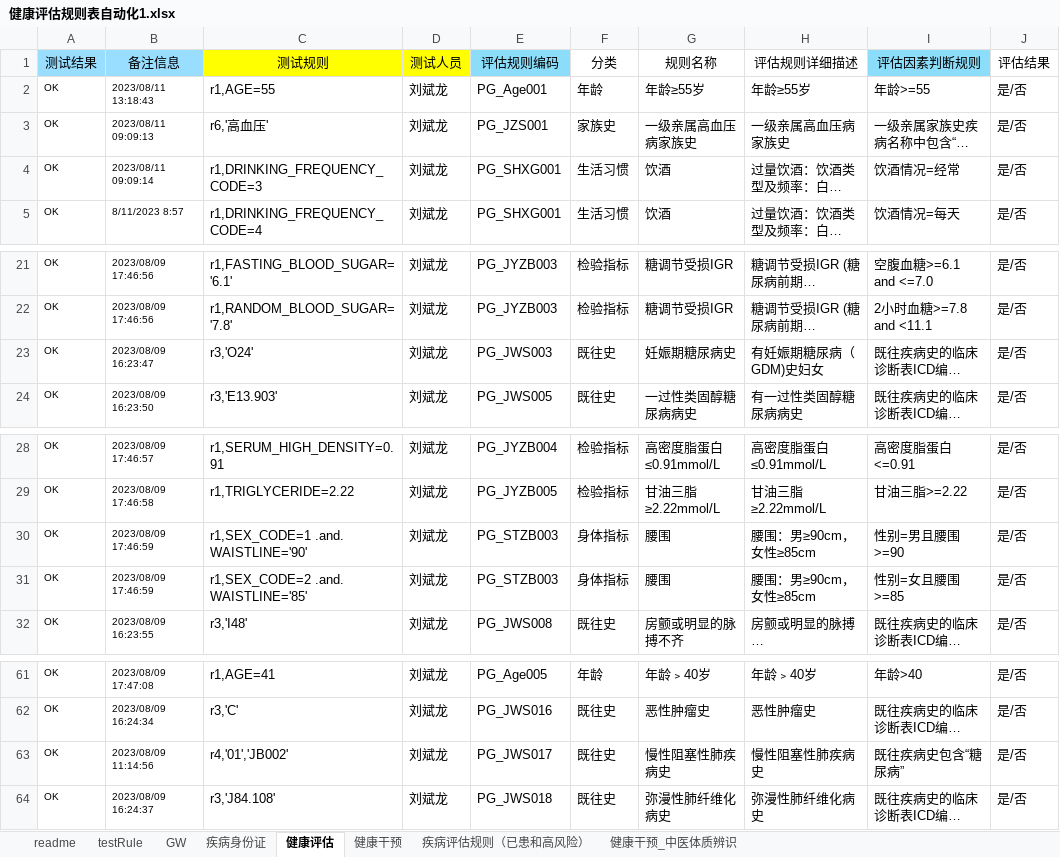
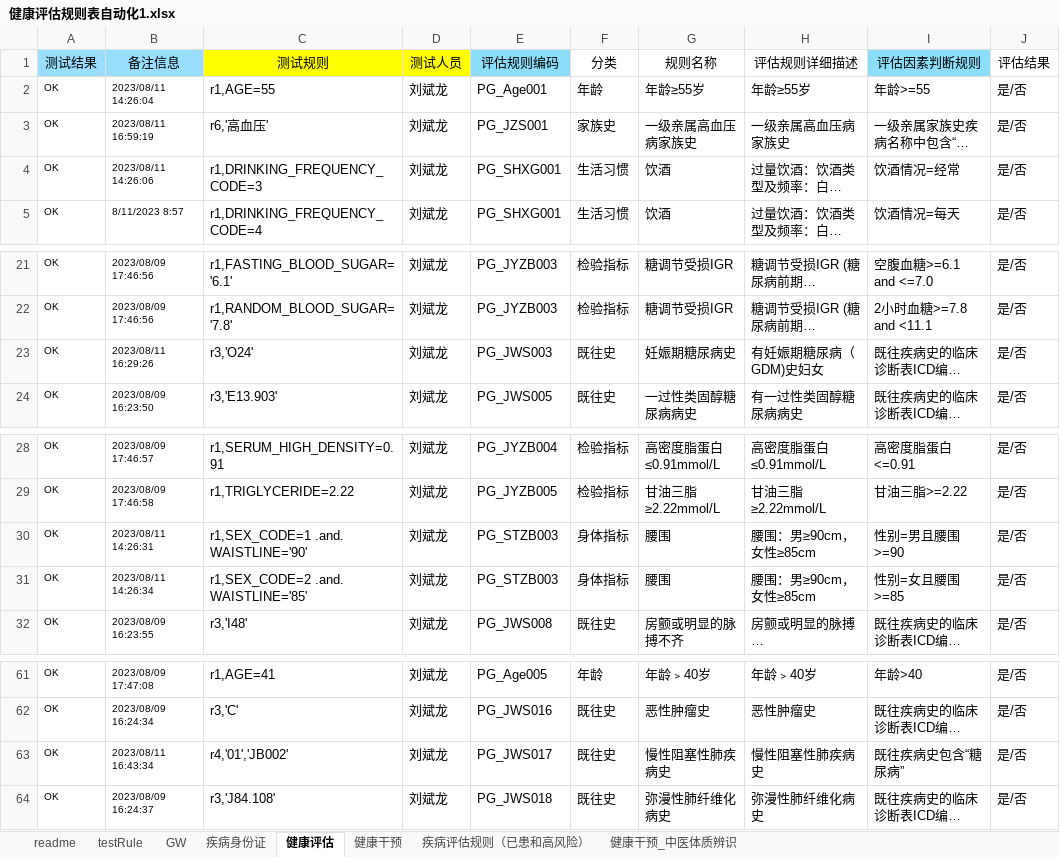
Before and after one commit to skducn/project, an Excel workbook: instance/zyjk/CHC/rule/健康评估规则表自动化1.xlsx, sheet 健康评估, drawn as a sheet; only a part is shown, gaps mark what is left out; long unchanged cells end in …; values as stored, in another font and other column widths than the file's, no borders; the diff names each change by its address in the sheet, - before the commit and + after, or states it on an @@ line.

```diff
--- a/instance/zyjk/CHC/rule/健康评估规则表自动化1.xlsx (sheet 健康评估)
+++ b/instance/zyjk/CHC/rule/健康评估规则表自动化1.xlsx (sheet 健康评估)
-B2 (备注信息): 2023/08/11 13:18:43
+B2 (备注信息): 2023/08/11 14:26:04
-B3 (备注信息): 2023/08/11 09:09:13
+B3 (备注信息): 2023/08/11 16:59:19
-B4 (备注信息): 2023/08/11 09:09:14
+B4 (备注信息): 2023/08/11 14:26:06
-B23 (备注信息): 2023/08/09 16:23:47
+B23 (备注信息): 2023/08/11 16:29:26
-B30 (备注信息): 2023/08/09 17:46:59
+B30 (备注信息): 2023/08/11 14:26:31
-B31 (备注信息): 2023/08/09 17:46:59
+B31 (备注信息): 2023/08/11 14:26:34
-B63 (备注信息): 2023/08/09 11:14:56
+B63 (备注信息): 2023/08/11 16:43:34
```
Also changed, not shown: sheet 疾病评估规则（已患和高风险）, sheet testRule, sheet 健康干预, sheet readme, sheet GW, 3 other files.
